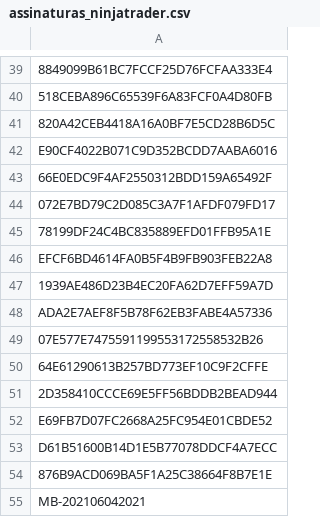
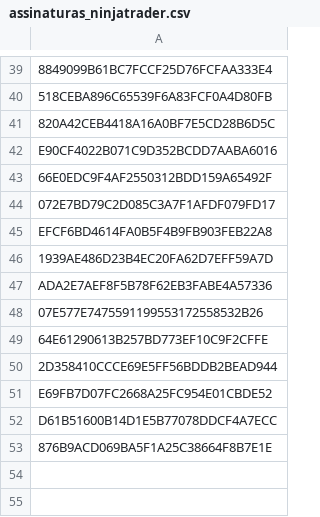
Before and after one commit to GammaGex/dados, a CSV file: assinaturas_ninjatrader.csv, drawn as a sheet; only a part is shown, gaps mark what is left out.

Commit message:
Atualizacao de IDs - 18/09/2025 22:43:54

```diff
--- a/assinaturas_ninjatrader.csv
+++ b/assinaturas_ninjatrader.csv
@@ -44,3 +44,2 @@ E90CF4022B071C9D352BCDD7AABA6016
 072E7BD79C2D085C3A7F1AFDF079FD17
-78199DF24C4BC835889EFD01FFB95A1E
 EFCF6BD4614FA0B5F4B9FB903FEB22A8
@@ -54,2 +53 @@ D61B51600B14D1E5B77078DDCF4A7ECC
 876B9ACD069BA5F1A25C38664F8B7E1E
-MB-202106042021
```
